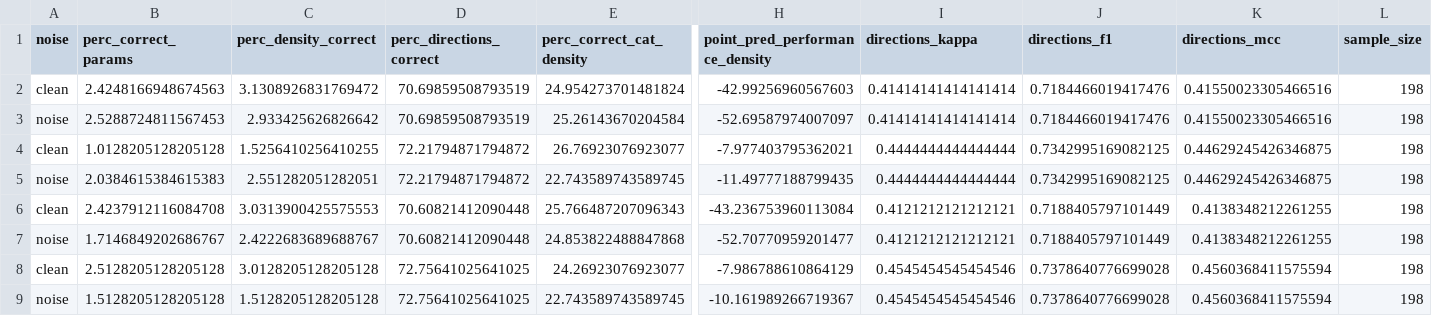
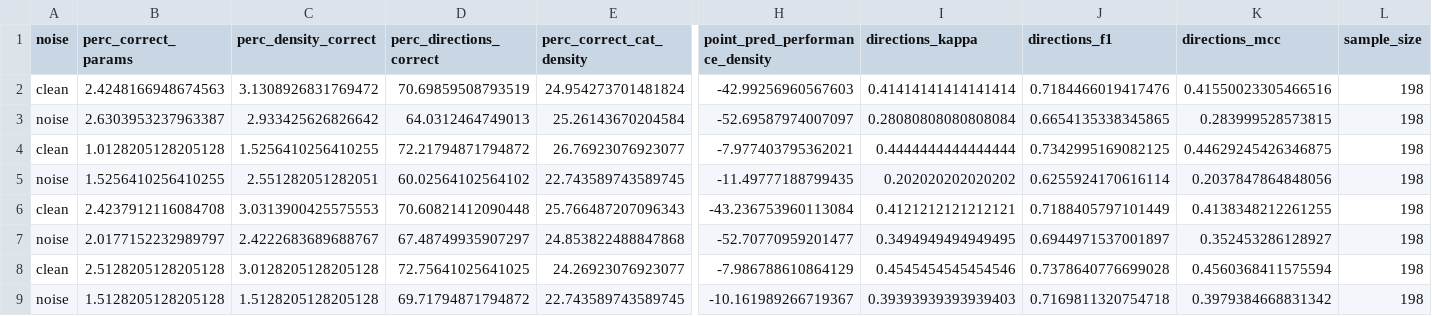
Before and after one commit to FemkeKeij/ABM_Calibration_Thesis, a CSV file: data/results/fire_errors.csv, drawn as a sheet; only a part is shown, gaps mark what is left out; the diff names each change by its address in the sheet, - before the commit and + after, or states it on an @@ line.

Commit message:
Re-run full fire LR code to obtain figures and metrics for results

```diff
--- a/data/results/fire_errors.csv
+++ b/data/results/fire_errors.csv
-B3 (perc_correct_params): 2.5288724811567453
+B3 (perc_correct_params): 2.6303953237963387
-D3 (perc_directions_correct): 70.69859508793519
+D3 (perc_directions_correct): 64.0312464749013
-I3 (directions_kappa): 0.41414141414141414
+I3 (directions_kappa): 0.28080808080808084
-J3 (directions_f1): 0.7184466019417476
+J3 (directions_f1): 0.6654135338345865
-K3 (directions_mcc): 0.41550023305466516
+K3 (directions_mcc): 0.283999528573815
-B5 (perc_correct_params): 2.0384615384615383
+B5 (perc_correct_params): 1.5256410256410255
-D5 (perc_directions_correct): 72.21794871794872
+D5 (perc_directions_correct): 60.02564102564102
-I5 (directions_kappa): 0.4444444444444444
+I5 (directions_kappa): 0.202020202020202
-J5 (directions_f1): 0.7342995169082125
+J5 (directions_f1): 0.6255924170616114
-K5 (directions_mcc): 0.44629245426346875
+K5 (directions_mcc): 0.2037847864848056
-B7 (perc_correct_params): 1.7146849202686767
+B7 (perc_correct_params): 2.0177152232989797
-D7 (perc_directions_correct): 70.60821412090448
+D7 (perc_directions_correct): 67.48749935907297
-I7 (directions_kappa): 0.4121212121212121
+I7 (directions_kappa): 0.3494949494949495
-J7 (directions_f1): 0.7188405797101449
+J7 (directions_f1): 0.6944971537001897
-K7 (directions_mcc): 0.4138348212261255
+K7 (directions_mcc): 0.352453286128927
-D9 (perc_directions_correct): 72.75641025641025
+D9 (perc_directions_correct): 69.71794871794872
-I9 (directions_kappa): 0.4545454545454546
+I9 (directions_kappa): 0.39393939393939403
-J9 (directions_f1): 0.7378640776699028
+J9 (directions_f1): 0.7169811320754718
-K9 (directions_mcc): 0.4560368411575594
+K9 (directions_mcc): 0.3979384668831342
```
Also changed, not shown: 4 other files.
